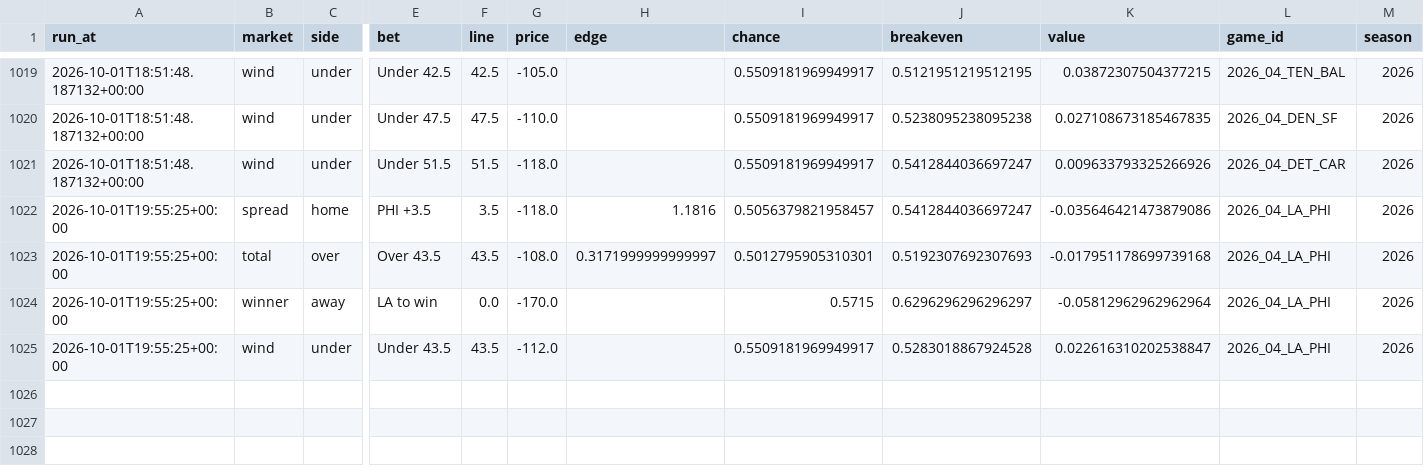
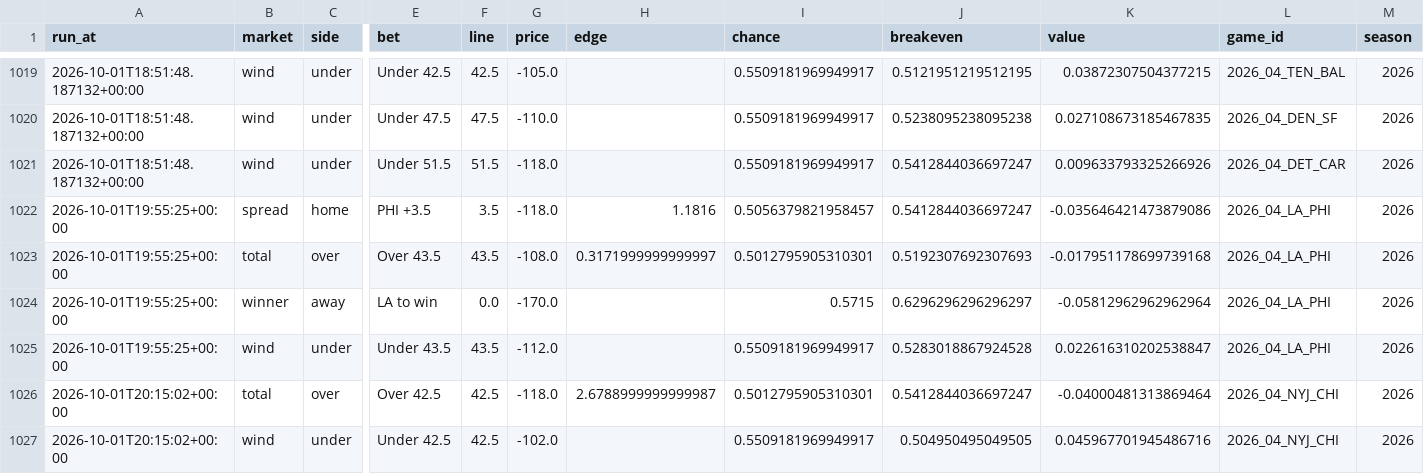
Before and after one commit to jferaz23/nfl-line-model, a CSV file: artifacts/tracker/picks_log.csv, drawn as a sheet; only a part is shown, gaps mark what is left out; rows hold the shown columns only; the diff names each change by its address in the sheet, - before the commit and + after, or states it on an @@ line.

```diff
--- a/artifacts/tracker/picks_log.csv
+++ b/artifacts/tracker/picks_log.csv
+row 1026: 2026-10-01T20:15:02+00:00 | total | over | Over 42.5 | 42.5 | -118.0 | 2.6788999999999987 | 0.5012795905310301 | 0.5412844036697247 | -0.04000481313869464 | 2026_04_NYJ_CHI | 2026
+row 1027: 2026-10-01T20:15:02+00:00 | wind | under | Under 42.5 | 42.5 | -102.0 |  | 0.5509181969949917 | 0.504950495049505 | 0.045967701945486716 | 2026_04_NYJ_CHI | 2026
```
Also changed, not shown: artifacts/kalshi/kalshi_nfl.csv, artifacts/lines/espn_lines.csv.
